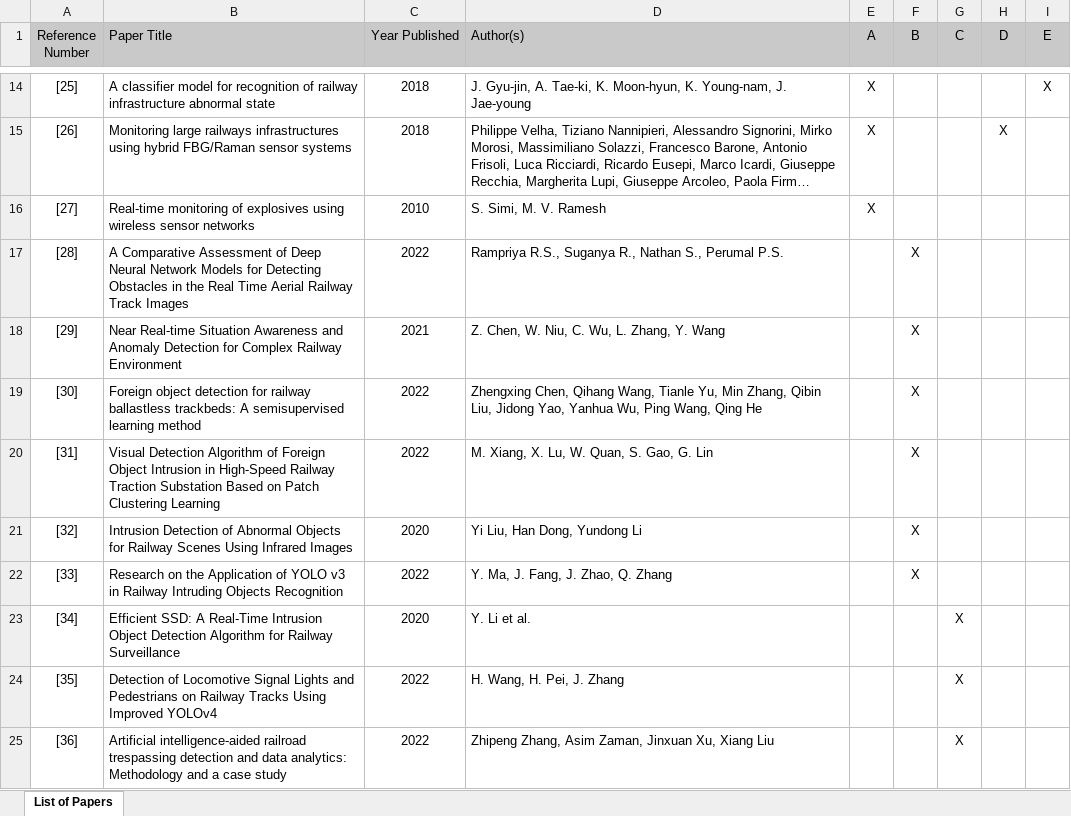
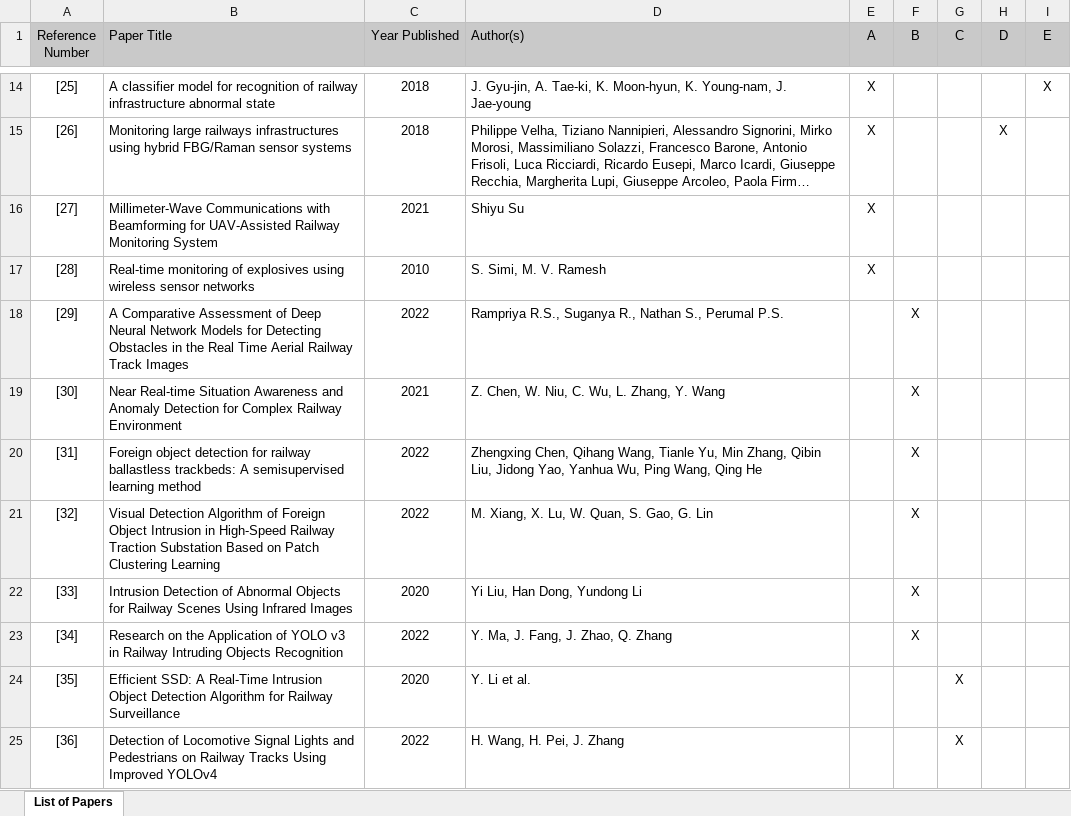
Before and after one commit to mauropappaterra/list-literature-IEEE-ITSC2023, an Excel workbook: List of papers.xlsx, sheet List of Papers, drawn as a sheet; only a part is shown, gaps mark what is left out; long unchanged cells end in …; values as stored, in another font and other column widths than the file's, no borders; charts and pictures not drawn; the diff covers the shown part only; the diff names each change by its address in the sheet, - before the commit and + after, or states it on an @@ line.

```diff
--- a/List of papers.xlsx (sheet List of Papers)
+++ b/List of papers.xlsx (sheet List of Papers)
-B16 (Paper Title): Real-time monitoring of explosives using wireless sensor networks
+B16 (Paper Title): Millimeter-Wave Communications with Beamforming for UAV-Assisted Railway Monitoring System
-C16 (Year Published): 2010
+C16 (Year Published): 2021
-D16 (Author(s)): S. Simi, M. V. Ramesh
+D16 (Author(s)): Shiyu Su
-B17 (Paper Title): A Comparative Assessment of Deep Neural Network Models for Detecting Obstacles in the Real Time Aerial Railway Track Images
+B17 (Paper Title): Real-time monitoring of explosives using wireless sensor networks
-C17 (Year Published): 2022
+C17 (Year Published): 2010
-D17 (Author(s)): Rampriya R.S., Suganya R., Nathan S., Perumal P.S.
+D17 (Author(s)): S. Simi, M. V. Ramesh
-E17 (A): (empty)
+E17 (A): X
-F17 (B): X
+F17 (B): (empty)
-B18 (Paper Title): Near Real-time Situation Awareness and Anomaly Detection for Complex Railway Environment
+B18 (Paper Title): A Comparative Assessment of Deep Neural Network Models for Detecting Obstacles in the Real Time Aerial Railway Track Images
-C18 (Year Published): 2021
+C18 (Year Published): 2022
-D18 (Author(s)): Z. Chen, W. Niu, C. Wu, L. Zhang, Y. Wang
+D18 (Author(s)): Rampriya R.S., Suganya R., Nathan S., Perumal P.S.
-B19 (Paper Title): Foreign object detection for railway ballastless trackbeds: A semisupervised learning method
+B19 (Paper Title): Near Real-time Situation Awareness and Anomaly Detection for Complex Railway Environment
-C19 (Year Published): 2022
+C19 (Year Published): 2021
-D19 (Author(s)): Zhengxing Chen, Qihang Wang, Tianle Yu, Min Zhang, Qibin Liu, Jidong Yao, Yanhua Wu, Ping Wang, Qing He
+D19 (Author(s)): Z. Chen, W. Niu, C. Wu, L. Zhang, Y. Wang
-B20 (Paper Title): Visual Detection Algorithm of Foreign Object Intrusion in High-Speed Railway Traction Substation Based on Patch Clustering Learning
+B20 (Paper Title): Foreign object detection for railway ballastless trackbeds: A semisupervised learning method
-D20 (Author(s)): M. Xiang, X. Lu, W. Quan, S. Gao, G. Lin
+D20 (Author(s)): Zhengxing Chen, Qihang Wang, Tianle Yu, Min Zhang, Qibin Liu, Jidong Yao, Yanhua Wu, Ping Wang, Qing He
-B21 (Paper Title): Intrusion Detection of Abnormal Objects for Railway Scenes Using Infrared Images
+B21 (Paper Title): Visual Detection Algorithm of Foreign Object Intrusion in High-Speed Railway Traction Substation Based on Patch Clustering Learning
-C21 (Year Published): 2020
+C21 (Year Published): 2022
-D21 (Author(s)): Yi Liu, Han Dong, Yundong Li
+D21 (Author(s)): M. Xiang, X. Lu, W. Quan, S. Gao, G. Lin
-B22 (Paper Title): Research on the Application of YOLO v3 in Railway Intruding Objects Recognition
+B22 (Paper Title): Intrusion Detection of Abnormal Objects for Railway Scenes Using Infrared Images
-C22 (Year Published): 2022
+C22 (Year Published): 2020
-D22 (Author(s)): Y. Ma, J. Fang, J. Zhao, Q. Zhang
+D22 (Author(s)): Yi Liu, Han Dong, Yundong Li
-B23 (Paper Title): Efficient SSD: A Real-Time Intrusion Object Detection Algorithm for Railway Surveillance
+B23 (Paper Title): Research on the Application of YOLO v3 in Railway Intruding Objects Recognition
-C23 (Year Published): 2020
+C23 (Year Published): 2022
-D23 (Author(s)): Y. Li et al.
+D23 (Author(s)): Y. Ma, J. Fang, J. Zhao, Q. Zhang
-F23 (B): (empty)
+F23 (B): X
-G23 (C): X
+G23 (C): (empty)
-B24 (Paper Title): Detection of Locomotive Signal Lights and Pedestrians on Railway Tracks Using Improved YOLOv4
+B24 (Paper Title): Efficient SSD: A Real-Time Intrusion Object Detection Algorithm for Railway Surveillance
-C24 (Year Published): 2022
+C24 (Year Published): 2020
-D24 (Author(s)): H. Wang, H. Pei, J. Zhang
+D24 (Author(s)): Y. Li et al.
-B25 (Paper Title): Artificial intelligence-aided railroad trespassing detection and data analytics: Methodology and a case study
+B25 (Paper Title): Detection of Locomotive Signal Lights and Pedestrians on Railway Tracks Using Improved YOLOv4
-D25 (Author(s)): Zhipeng Zhang, Asim Zaman, Jinxuan Xu, Xiang Liu
+D25 (Author(s)): H. Wang, H. Pei, J. Zhang
```
Also changed, not shown: 1 added row and 55 edited cells elsewhere in this sheet, 1 other file.
